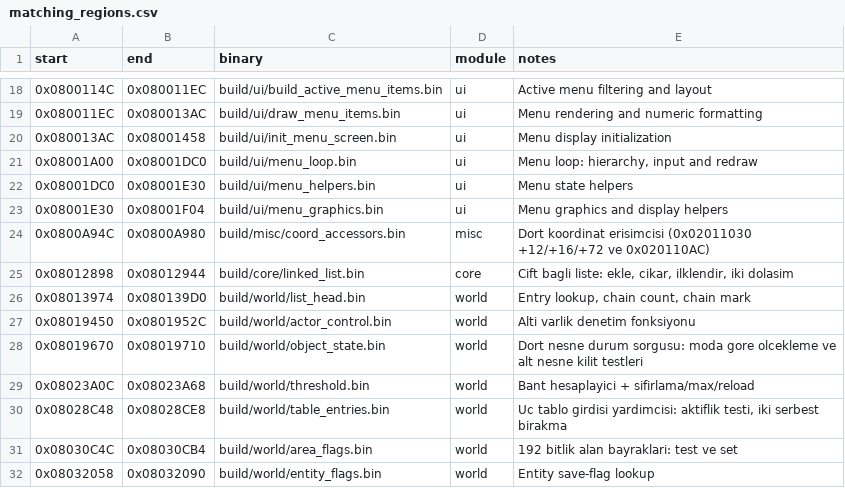
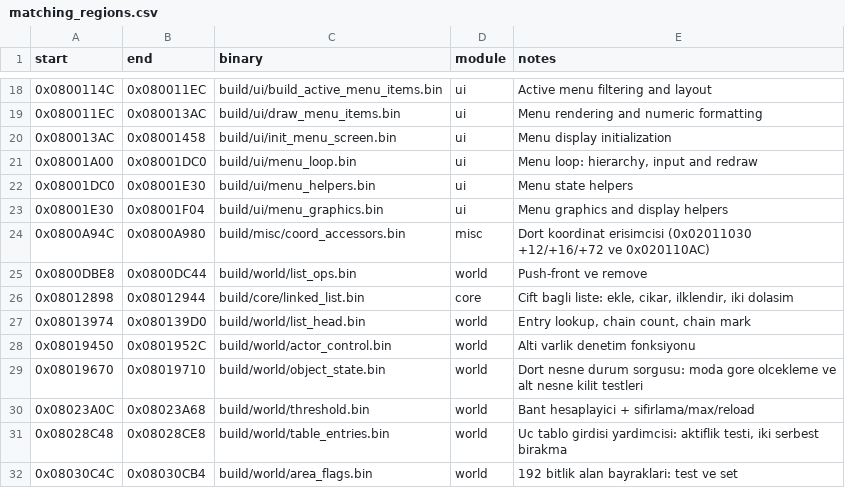
Before and after one commit to ahm3texe/gta-advance, a CSV file: data/matching_regions.csv, drawn as a sheet; only a part is shown, gaps mark what is left out; the shorter side is filled out with more unchanged rows; the diff names each change by its address in the sheet, - before the commit and + after, or states it on an @@ line.

```diff
--- a/data/matching_regions.csv
+++ b/data/matching_regions.csv
+row 25: 0x0800DBE8 | 0x0800DC44 | build/world/list_ops.bin | world | Push-front ve remove
```
Also changed, not shown: data/c_sources.csv, data/functions.csv, 3 other files.
